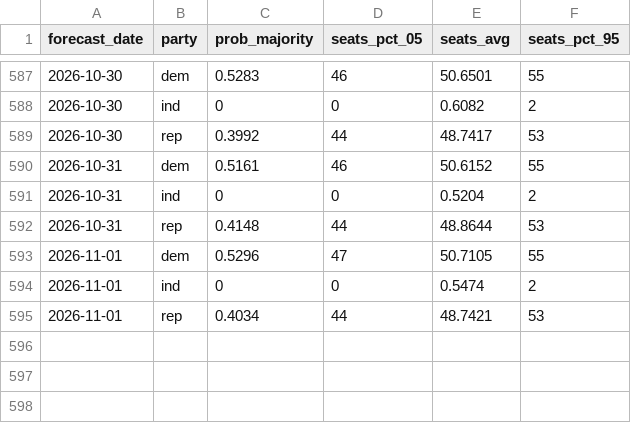
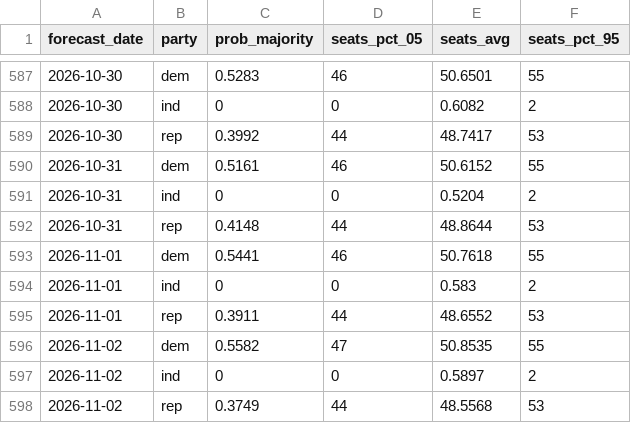
Before and after one commit to thisismactan/US-2026, a CSV file: output/senate_forecast_timeline.csv, drawn as a sheet; only a part is shown, gaps mark what is left out.

```diff
--- a/output/senate_forecast_timeline.csv
+++ b/output/senate_forecast_timeline.csv
@@ -592,4 +592,7 @@ forecast_date,party,prob_majority,seats_pct_05,seats_avg,seats_pct_95
 2026-10-31,rep,0.4148,44,48.8644,53
-2026-11-01,dem,0.5296,47,50.7105,55
-2026-11-01,ind,0,0,0.5474,2
-2026-11-01,rep,0.4034,44,48.7421,53
+2026-11-01,dem,0.5441,46,50.7618,55
+2026-11-01,ind,0,0,0.583,2
+2026-11-01,rep,0.3911,44,48.6552,53
+2026-11-02,dem,0.5582,47,50.8535,55
+2026-11-02,ind,0,0,0.5897,2
+2026-11-02,rep,0.3749,44,48.5568,53
```
Also changed, not shown: output/generic_ballot_margin_averages_2026_smoothed.csv, output/house_forecast_timeline.csv, 10 other files.
